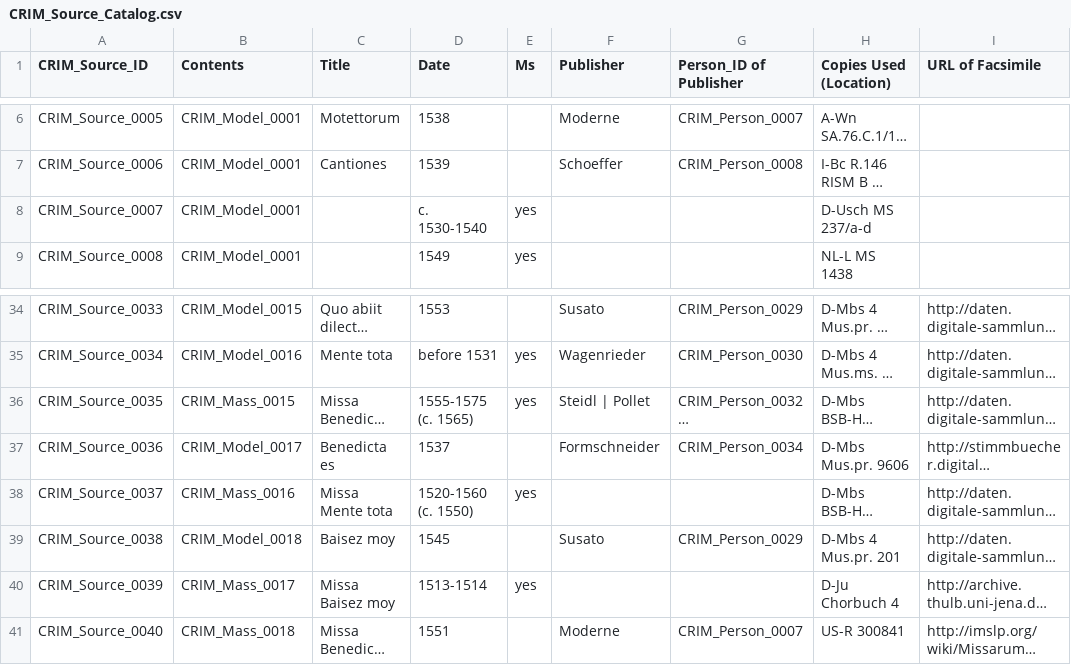
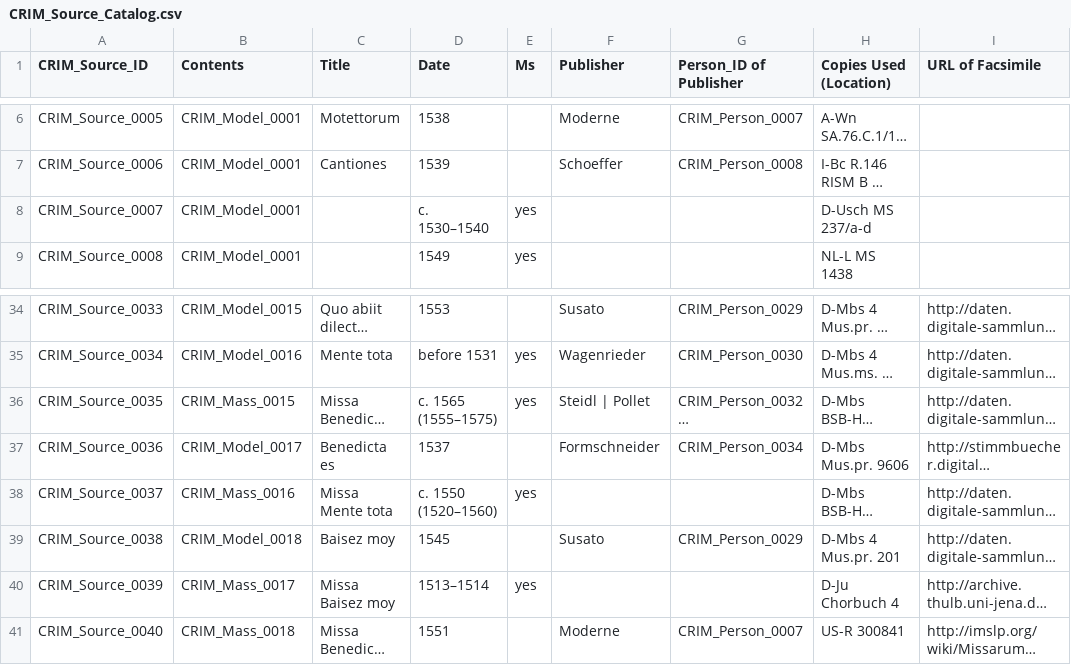
Before and after one commit to CRIM-Project/CRIM-online, a CSV file: importing/source/CRIM_Source_Catalog.csv, drawn as a sheet; only a part is shown, gaps mark what is left out; long unchanged cells end in …; the diff names each change by its address in the sheet, - before the commit and + after, or states it on an @@ line.

Commit message:
Minor corrections to dates, date_sort field, common functions

```diff
--- a/importing/source/CRIM_Source_Catalog.csv
+++ b/importing/source/CRIM_Source_Catalog.csv
-D8 (Date): c. 1530-1540
+D8 (Date): c. 1530–1540
-D36 (Date): 1555-1575 (c. 1565)
+D36 (Date): c. 1565 (1555–1575)
-D38 (Date): 1520-1560 (c. 1550)
+D38 (Date): c. 1550 (1520–1560)
-D40 (Date): 1513-1514
+D40 (Date): 1513–1514
```
Also changed, not shown: importing/source/CRIM_Mass_Catalog.csv, importing/source/CRIM_Person_Catalog.csv, 10 other files.
